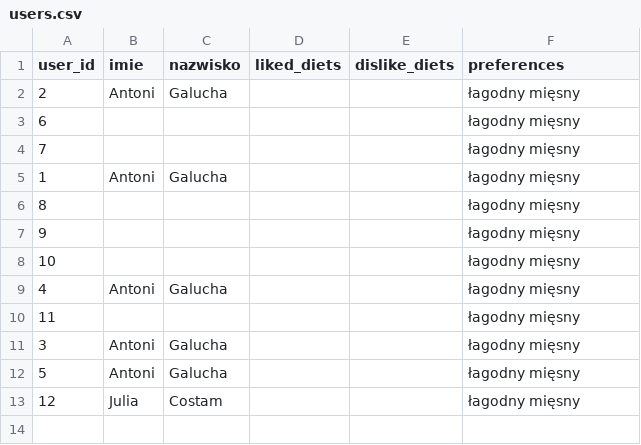
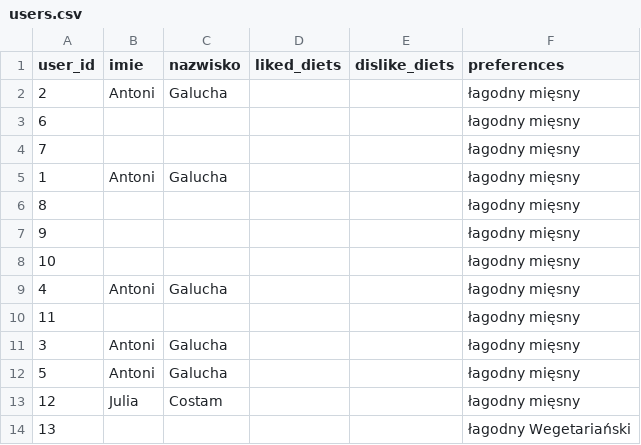
Before and after one commit to Zuzanna-Zielinska/Rekomender-kawy, a CSV file: db/users.csv, drawn as a sheet; the diff names each change by its address in the sheet, - before the commit and + after, or states it on an @@ line.

```diff
--- a/db/users.csv
+++ b/db/users.csv
+row 14: 13 |  |  |  |  | łagodny Wegetariański
```
Also changed, not shown: 7 other files.
